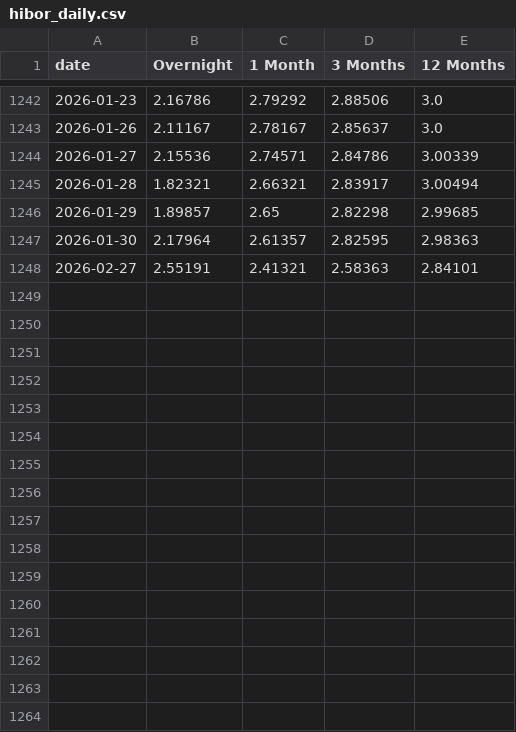
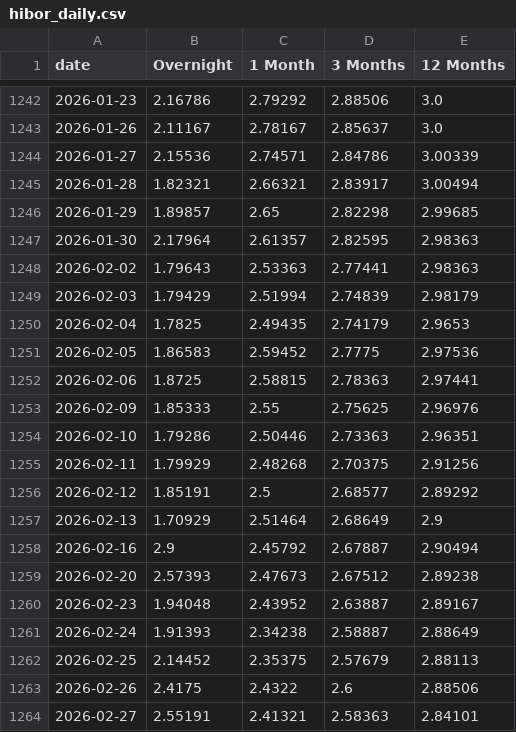
Before and after one commit to anthonyfhl/r_monitor, a CSV file: data/hibor_daily.csv, drawn as a sheet; only a part is shown, gaps mark what is left out; the diff names each change by its address in the sheet, - before the commit and + after, or states it on an @@ line.

```diff
--- a/data/hibor_daily.csv
+++ b/data/hibor_daily.csv
+row 1248: 2026-02-02 | 1.79643 | 2.53363 | 2.77441 | 2.98363
+row 1249: 2026-02-03 | 1.79429 | 2.51994 | 2.74839 | 2.98179
+row 1250: 2026-02-04 | 1.7825 | 2.49435 | 2.74179 | 2.9653
+row 1251: 2026-02-05 | 1.86583 | 2.59452 | 2.7775 | 2.97536
+row 1252: 2026-02-06 | 1.8725 | 2.58815 | 2.78363 | 2.97441
+row 1253: 2026-02-09 | 1.85333 | 2.55 | 2.75625 | 2.96976
+row 1254: 2026-02-10 | 1.79286 | 2.50446 | 2.73363 | 2.96351
+row 1255: 2026-02-11 | 1.79929 | 2.48268 | 2.70375 | 2.91256
+row 1256: 2026-02-12 | 1.85191 | 2.5 | 2.68577 | 2.89292
+row 1257: 2026-02-13 | 1.70929 | 2.51464 | 2.68649 | 2.9
+row 1258: 2026-02-16 | 2.9 | 2.45792 | 2.67887 | 2.90494
+row 1259: 2026-02-20 | 2.57393 | 2.47673 | 2.67512 | 2.89238
+row 1260: 2026-02-23 | 1.94048 | 2.43952 | 2.63887 | 2.89167
+row 1261: 2026-02-24 | 1.91393 | 2.34238 | 2.58887 | 2.88649
+row 1262: 2026-02-25 | 2.14452 | 2.35375 | 2.57679 | 2.88113
+row 1263: 2026-02-26 | 2.4175 | 2.4322 | 2.6 | 2.88506
```
Also changed, not shown: 5 other files.
